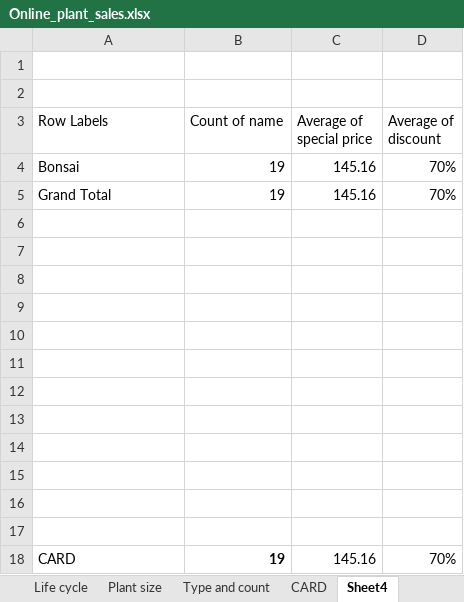
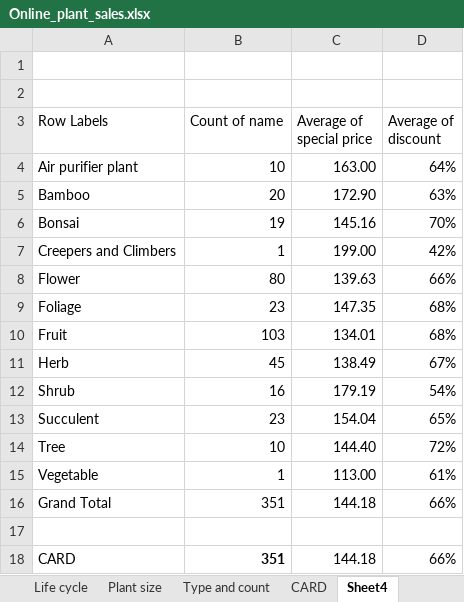
Before and after one commit to meowzy69/online_plant_sales, an Excel workbook: Reports/Online_plant_sales.xlsx, sheet Sheet4, drawn as a sheet; values as stored, in another font and other column widths than the file's, no borders; removed rows and columns are numbered as before the commit, all else as after; the diff names each change by its address in the sheet, - before the commit and + after, or states it on an @@ line.

```diff
--- a/Reports/Online_plant_sales.xlsx (sheet Sheet4)
+++ b/Reports/Online_plant_sales.xlsx (sheet Sheet4)
+row 4: Air purifier plant | 10 | 163.00 | 64%
+row 5: Bamboo | 20 | 172.90 | 63%
-row 5: Grand Total | 19 | 145.16 | 70%
+row 7: Creepers and Climbers | 1 | 199.00 | 42%
+row 8: Flower | 80 | 139.63 | 66%
+row 9: Foliage | 23 | 147.35 | 68%
+row 10: Fruit | 103 | 134.01 | 68%
+row 11: Herb | 45 | 138.49 | 67%
+row 12: Shrub | 16 | 179.19 | 54%
+row 13: Succulent | 23 | 154.04 | 65%
+row 14: Tree | 10 | 144.40 | 72%
+row 15: Vegetable | 1 | 113.00 | 61%
+row 16: Grand Total | 351 | 144.18 | 66%
-row 18: (empty)
+row 18: CARD | 351 | 144.18 | 66%
-row 8: (empty)
-row 9: (empty)
-row 10: (empty)
-row 11: (empty)
-row 12: (empty)
-row 13: (empty)
-row 14: (empty)
-row 15: (empty)
-row 16: (empty)
-row 17: (empty)
-row 18: CARD | 19 | 145.16 | 70%
```
Also changed, not shown: sheet Clean_data, sheet CARD, sheet TOP 5, sheet Type and count, sheet Life cycle, sheet Total_count, 2 more sheets, other sheet tabs, formulas that keep their value, charts or pictures, 1 other file.
